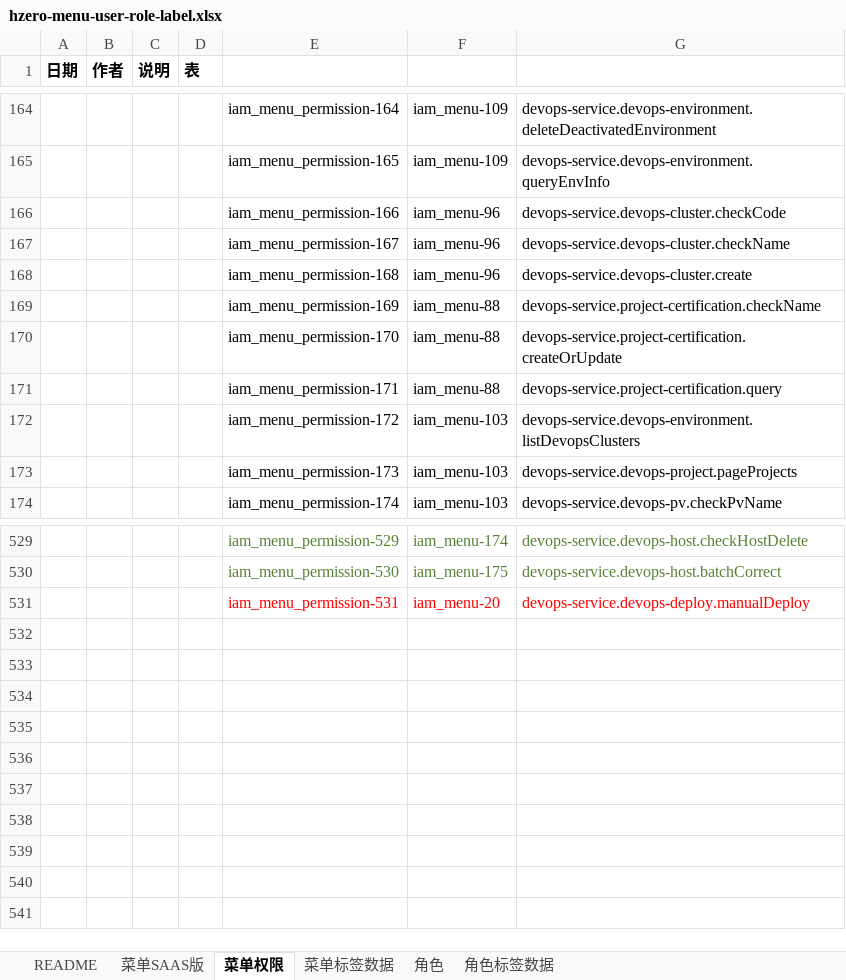
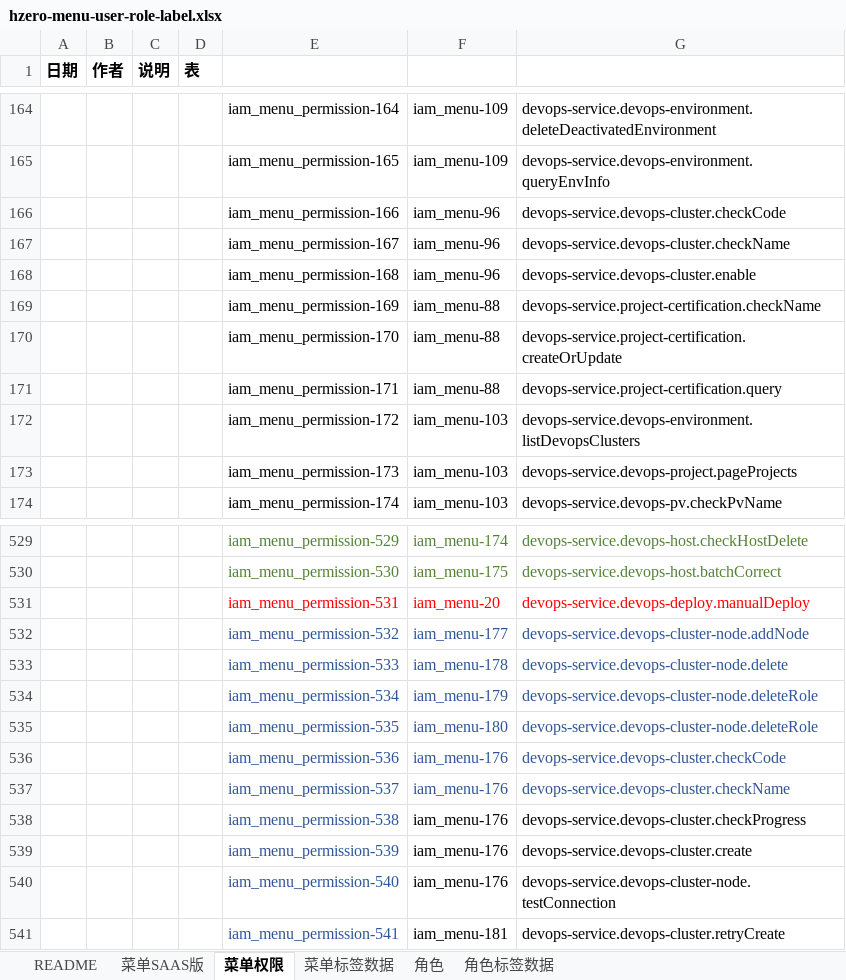
Before and after one commit to open-hand/devops-service, an Excel workbook: src/main/resources/script/db/init-data/devops_service/hzero_platform/hzero-menu-user-role-label.xlsx, sheet 菜单权限, drawn as a sheet; only a part is shown, gaps mark what is left out; values as stored, in another font and other column widths than the file's, no borders; the diff names each change by its address in the sheet, - before the commit and + after, or states it on an @@ line.

```diff
--- a/src/main/resources/script/db/init-data/devops_service/hzero_platform/hzero-menu-user-role-label.xlsx (sheet 菜单权限)
+++ b/src/main/resources/script/db/init-data/devops_service/hzero_platform/hzero-menu-user-role-label.xlsx (sheet 菜单权限)
-G168: devops-service.devops-cluster.create
+G168: devops-service.devops-cluster.enable
+row 532:  |  |  |  | iam_menu_permission-532 | iam_menu-177 | devops-service.devops-cluster-node.addNode
+row 533:  |  |  |  | iam_menu_permission-533 | iam_menu-178 | devops-service.devops-cluster-node.delete
+row 534:  |  |  |  | iam_menu_permission-534 | iam_menu-179 | devops-service.devops-cluster-node.deleteRole
+row 535:  |  |  |  | iam_menu_permission-535 | iam_menu-180 | devops-service.devops-cluster-node.deleteRole
+row 536:  |  |  |  | iam_menu_permission-536 | iam_menu-176 | devops-service.devops-cluster.checkCode
+row 537:  |  |  |  | iam_menu_permission-537 | iam_menu-176 | devops-service.devops-cluster.checkName
+row 538:  |  |  |  | iam_menu_permission-538 | iam_menu-176 | devops-service.devops-cluster.checkProgress
+row 539:  |  |  |  | iam_menu_permission-539 | iam_menu-176 | devops-service.devops-cluster.create
+row 540:  |  |  |  | iam_menu_permission-540 | iam_menu-176 | devops-service.devops-cluster-node.testConnection
+row 541:  |  |  |  | iam_menu_permission-541 | iam_menu-181 | devops-service.devops-cluster.retryCreate
```
Also changed, not shown: sheet 角色, sheet 菜单SAAS版.
